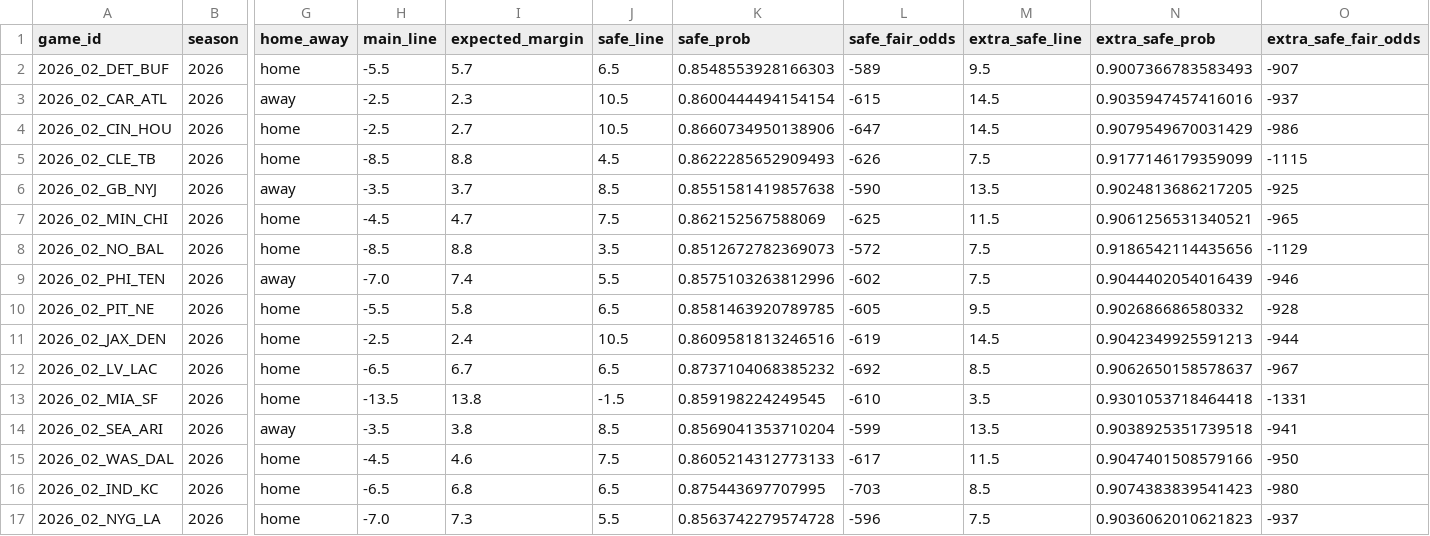
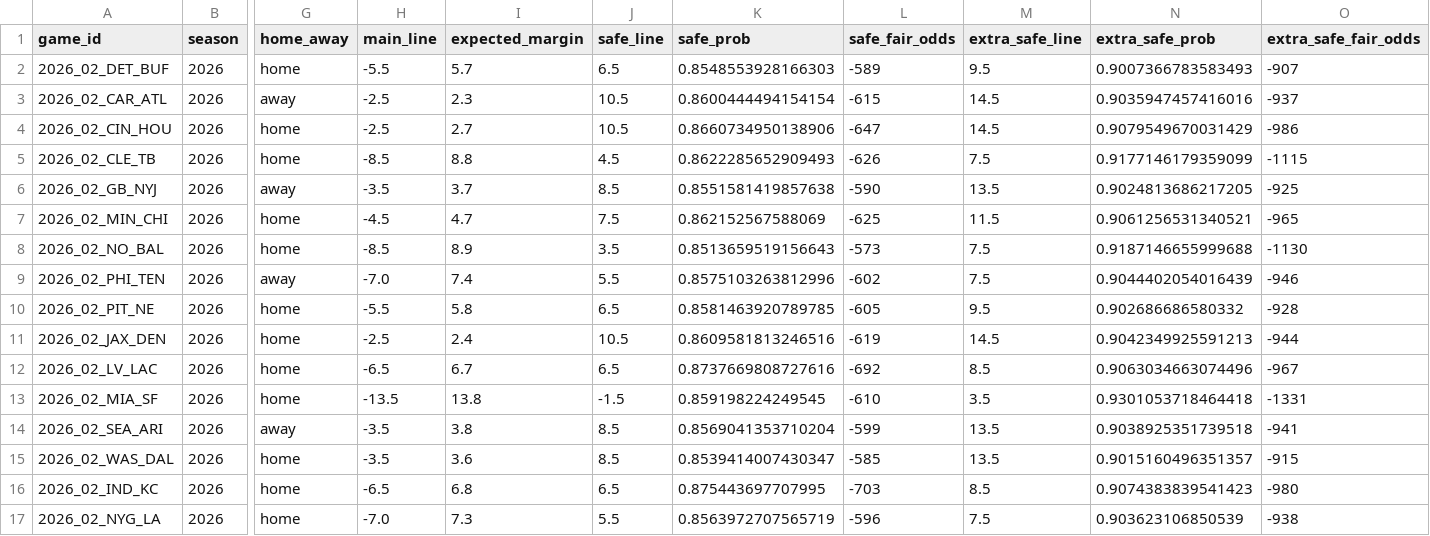
Before and after one commit to elanmuniz/NFL-predictor-site, a CSV file: data/2026_week02_alt_spreads.csv, drawn as a sheet; only a part is shown, gaps mark what is left out; the diff names each change by its address in the sheet, - before the commit and + after, or states it on an @@ line.

Commit message:
2026 Week 2 update

```diff
--- a/data/2026_week02_alt_spreads.csv
+++ b/data/2026_week02_alt_spreads.csv
-I8 (expected_margin): 8.8
+I8 (expected_margin): 8.9
-K8 (safe_prob): 0.8512672782369073
+K8 (safe_prob): 0.8513659519156643
-L8 (safe_fair_odds): -572
+L8 (safe_fair_odds): -573
-N8 (extra_safe_prob): 0.9186542114435656
+N8 (extra_safe_prob): 0.9187146655999688
-O8 (extra_safe_fair_odds): -1129
+O8 (extra_safe_fair_odds): -1130
-K12 (safe_prob): 0.8737104068385232
+K12 (safe_prob): 0.8737669808727616
-N12 (extra_safe_prob): 0.9062650158578637
+N12 (extra_safe_prob): 0.9063034663074496
-H15 (main_line): -4.5
+H15 (main_line): -3.5
-I15 (expected_margin): 4.6
+I15 (expected_margin): 3.6
-J15 (safe_line): 7.5
+J15 (safe_line): 8.5
-K15 (safe_prob): 0.8605214312773133
+K15 (safe_prob): 0.8539414007430347
-L15 (safe_fair_odds): -617
+L15 (safe_fair_odds): -585
-M15 (extra_safe_line): 11.5
+M15 (extra_safe_line): 13.5
-N15 (extra_safe_prob): 0.9047401508579166
+N15 (extra_safe_prob): 0.9015160496351357
-O15 (extra_safe_fair_odds): -950
+O15 (extra_safe_fair_odds): -915
-K17 (safe_prob): 0.8563742279574728
+K17 (safe_prob): 0.8563972707565719
-N17 (extra_safe_prob): 0.9036062010621823
+N17 (extra_safe_prob): 0.903623106850539
-O17 (extra_safe_fair_odds): -937
+O17 (extra_safe_fair_odds): -938
```
Also changed, not shown: data/2026_week02.csv, 4 other files.
